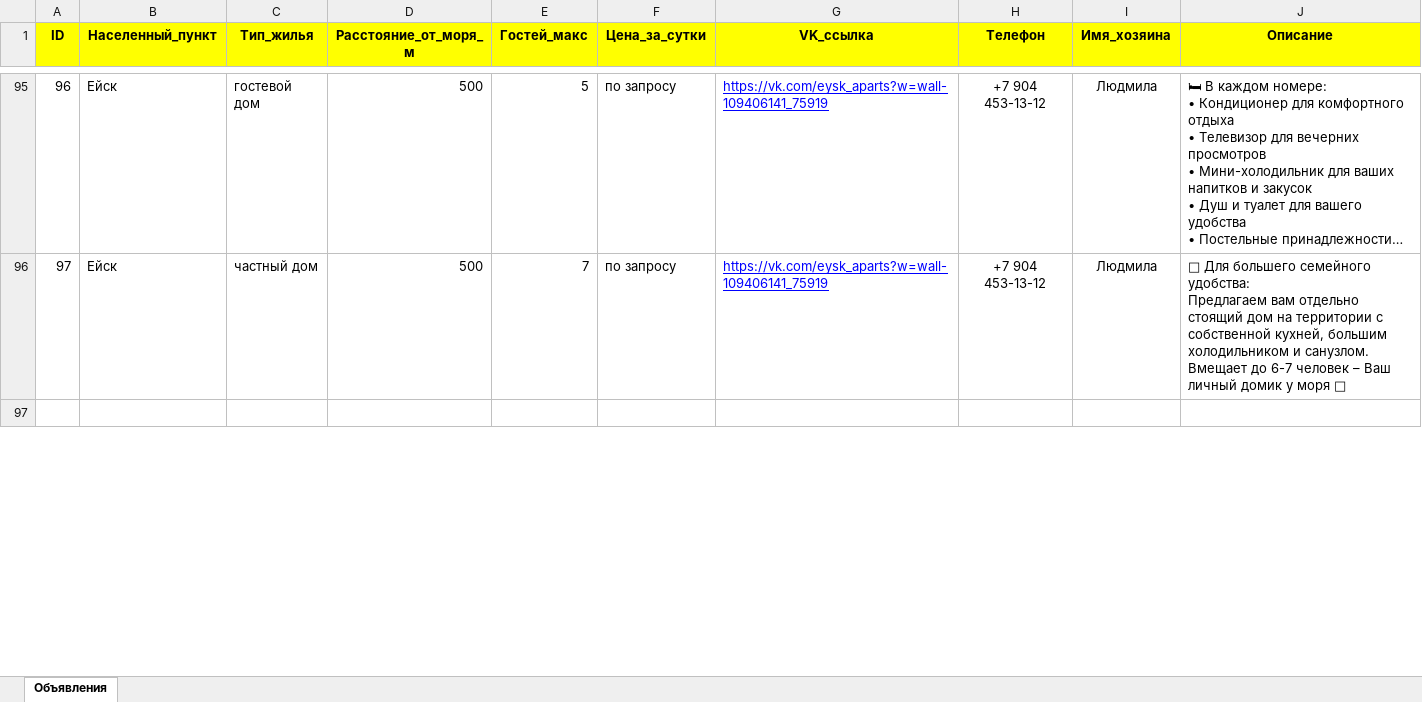
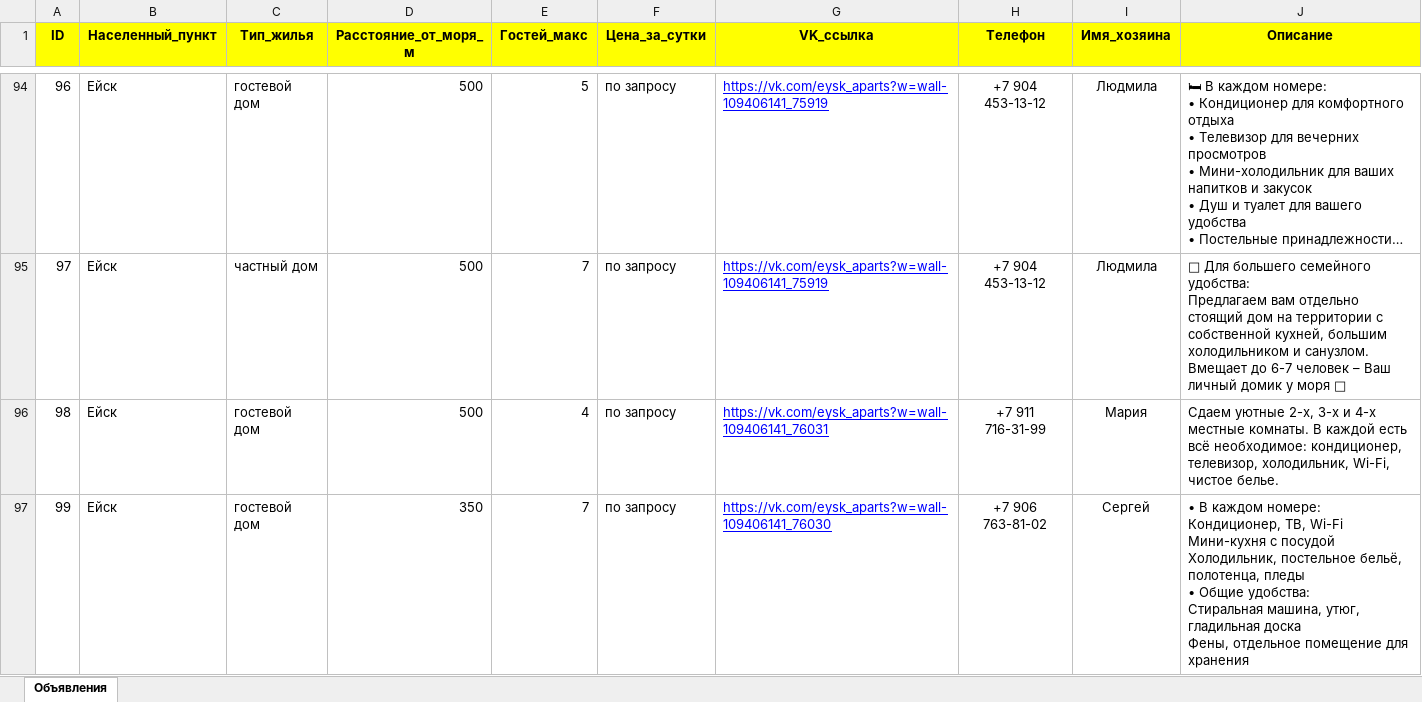
Before and after one commit to Denis-Shev777/eysk-telegram-bot, an Excel workbook: apartments.xlsx, sheet Объявления, drawn as a sheet; only a part is shown, gaps mark what is left out; the shorter side is filled out with more unchanged rows; long unchanged cells end in …; values as stored, in another font and other column widths than the file's, no borders; ↵ is a line break in a cell; the diff covers the shown part only; the diff names each change by its address in the sheet, - before the commit and + after, or states it on an @@ line.

Commit message:
Update apartments data

```diff
--- a/apartments.xlsx (sheet Объявления)
+++ b/apartments.xlsx (sheet Объявления)
+row 96: 98 | Ейск | гостевой дом | 500 | 4 | по запросу | https://vk.com/eysk_aparts?w=wall-109406141_76031 | +7 911 716-31-99 | Мария | Сдаем уютные 2-х, 3-х и 4-х местные комнаты. В каждой есть всё необходимое: кондиционер, телевизор, холодильник, Wi-Fi, чистое белье.
+row 97: 99 | Ейск | гостевой дом | 350 | 7 | по запросу | https://vk.com/eysk_aparts?w=wall-109406141_76030 | +7 906 763-81-02 | Сергей | • В каждом номере: ↵ Кондиционер, ТВ, Wi-Fi ↵ Мини-кухня с посудой ↵ Холодильник, постельное бельё, полотенца, пледы ↵ • Общие удобства: ↵ Стиральная машина, утюг, гладильная доска ↵ Фены, отдельное помещение для хранения
```
Also changed, not shown: 4 added rows, 1 removed row, 6 edited cells and row numbers in column A elsewhere in this sheet.
